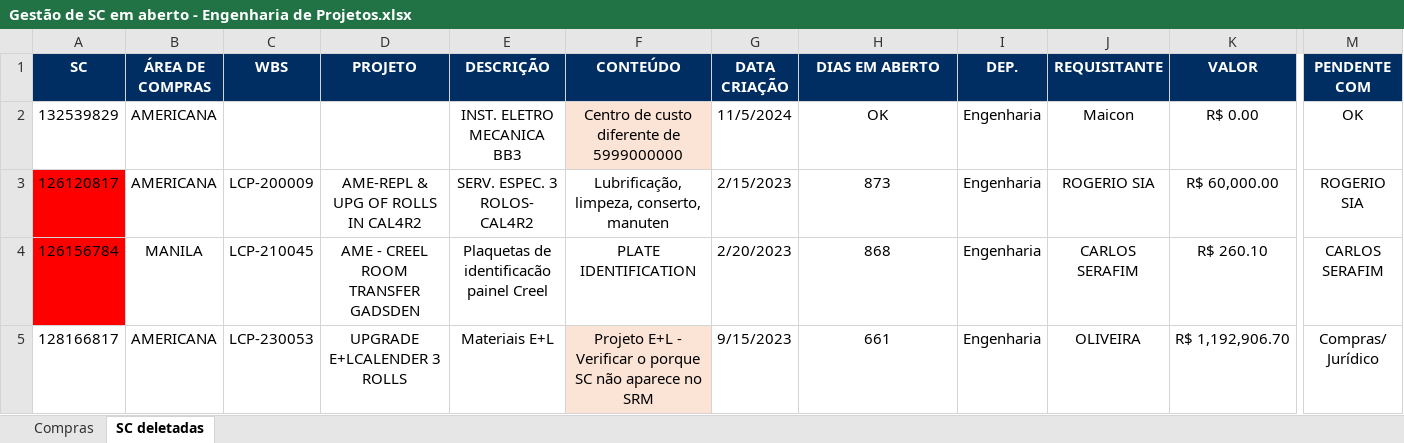
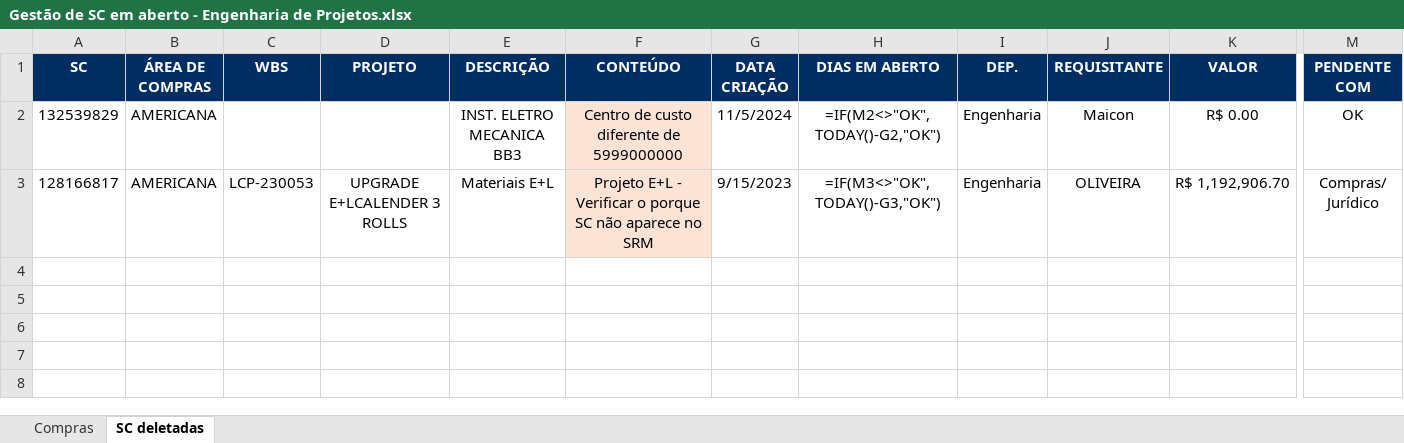
Before and after one commit to GabrielMPaulino21/scdash, an Excel workbook: Gestão de SC em aberto - Engenharia de Projetos.xlsx, sheet SC deletadas, drawn as a sheet; only a part is shown, gaps mark what is left out; values as stored, in another font and other column widths than the file's, no borders; formulas without a stored value are shown as written; removed rows and columns are numbered as before the commit, all else as after; rows hold the shown columns only; the diff names each change by its address in the sheet, - before the commit and + after, or states it on an @@ line.

```diff
--- a/Gestão de SC em aberto - Engenharia de Projetos.xlsx (sheet SC deletadas)
+++ b/Gestão de SC em aberto - Engenharia de Projetos.xlsx (sheet SC deletadas)
-H2 (DIAS EM ABERTO): OK
+H2 (DIAS EM ABERTO): =IF(M2<>"OK",TODAY()-G2,"OK")
-row 3: 126120817 | AMERICANA | LCP-200009 | AME-REPL & UPG OF ROLLS IN CAL4R2 | SERV. ESPEC. 3 ROLOS- CAL4R2 | Lubrificação, limpeza, conserto, manuten | 2/15/2023 | 873 | Engenharia | ROGERIO SIA | R$ 60,000.00 | ROGERIO SIA
-row 4: 126156784 | MANILA | LCP-210045 | AME - CREEL ROOM TRANSFER GADSDEN | Plaquetas de identificacão painel Creel | PLATE IDENTIFICATION | 2/20/2023 | 868 | Engenharia | CARLOS SERAFIM | R$ 260.10 | CARLOS SERAFIM
-H3 (DIAS EM ABERTO): 661
+H3 (DIAS EM ABERTO): =IF(M3<>"OK",TODAY()-G3,"OK")
```
Also changed, not shown: sheet Compras, hidden cells.
